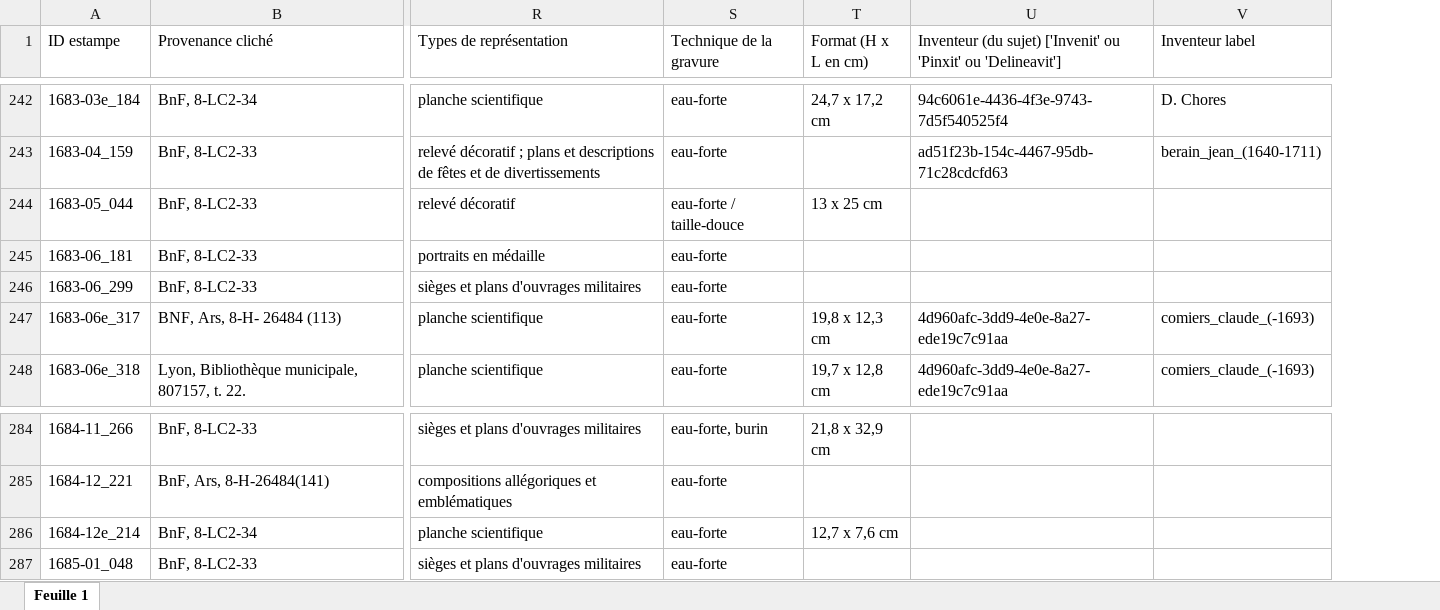
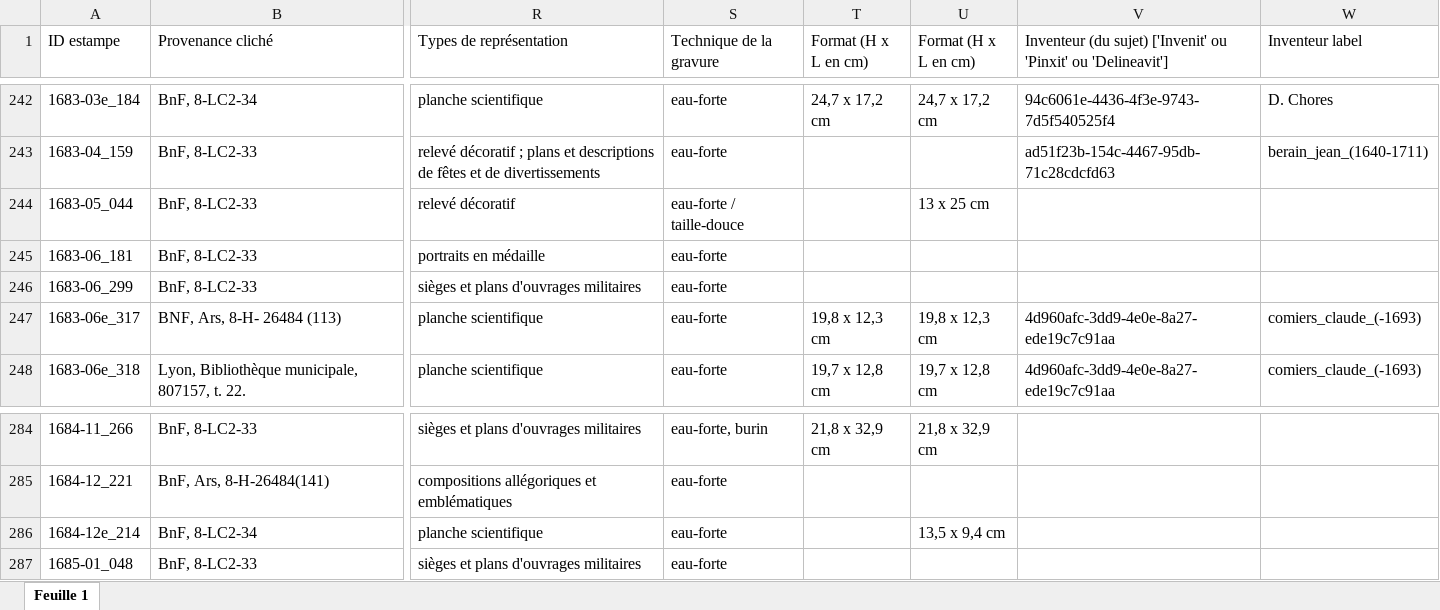
Before and after one commit to sherlock-iremus/mercure-galant-sources, an Excel workbook: indexation-estampes.xlsx, sheet Feuille 1, drawn as a sheet; only a part is shown, gaps mark what is left out; values as stored, in another font and other column widths than the file's, no cell formats; the diff covers the shown part only; the diff names each change by its address in the sheet, - before the commit and + after, or states it on an @@ line.

Commit message:
formats rectifiés
correction formats OK

```diff
--- a/indexation-estampes.xlsx (sheet Feuille 1)
+++ b/indexation-estampes.xlsx (sheet Feuille 1)
+column U (Format (H x L en cm)), rows 242-248: 24,7 x 17,2 cm |  | 13 x 25 cm |  |  | 19,8 x 12,3 cm | 19,7 x 12,8 cm; rows 284-286: 21,8 x 32,9 cm |  | 13,5 x 9,4 cm
-T244 (Format (H x L en cm)): 13 x 25 cm
+T244 (Format (H x L en cm)): (empty)
-T286 (Format (H x L en cm)): 12,7 x 7,6 cm
+T286 (Format (H x L en cm)): (empty)
```
Also changed, not shown: 25 edited cells elsewhere in this sheet, cell formats, 2 other files.
